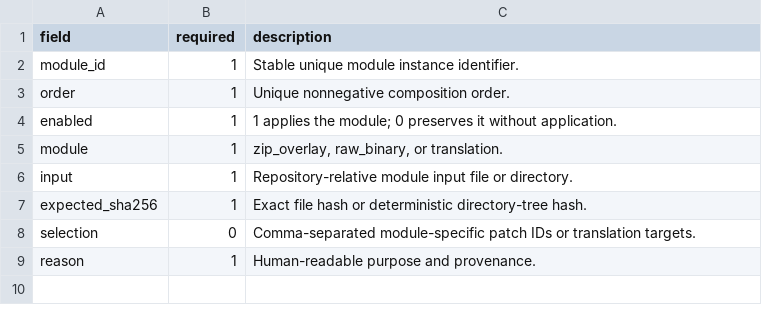
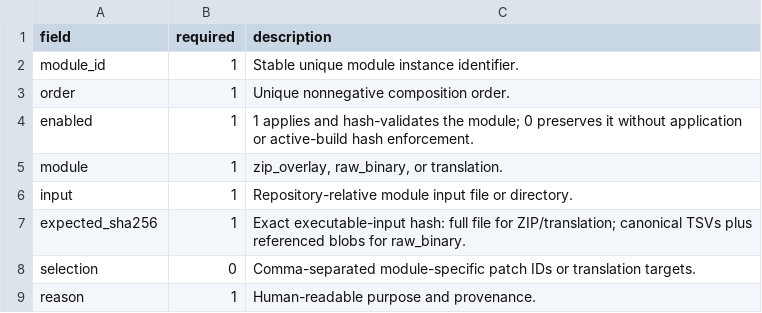
Before and after one commit to solid1353/NA2-Modding, a TSV file: na2_patcher/schemas/v1/modules.schema.tsv, drawn as a sheet.

Commit message:
Harden modular build and profile hashing

```diff
--- a/na2_patcher/schemas/v1/modules.schema.tsv
+++ b/na2_patcher/schemas/v1/modules.schema.tsv
@@ -3,6 +3,6 @@ module_id	1	Stable unique module instance identifier.
 order	1	Unique nonnegative composition order.
-enabled	1	1 applies the module; 0 preserves it without application.
+enabled	1	1 applies and hash-validates the module; 0 preserves it without application or active-build hash enforcement.
 module	1	zip_overlay, raw_binary, or translation.
 input	1	Repository-relative module input file or directory.
-expected_sha256	1	Exact file hash or deterministic directory-tree hash.
+expected_sha256	1	Exact executable-input hash: full file for ZIP/translation; canonical TSVs plus referenced blobs for raw_binary.
 selection	0	Comma-separated module-specific patch IDs or translation targets.
```
Also changed, not shown: na2_patcher/profiles/current/modules.tsv, 14 other files.
